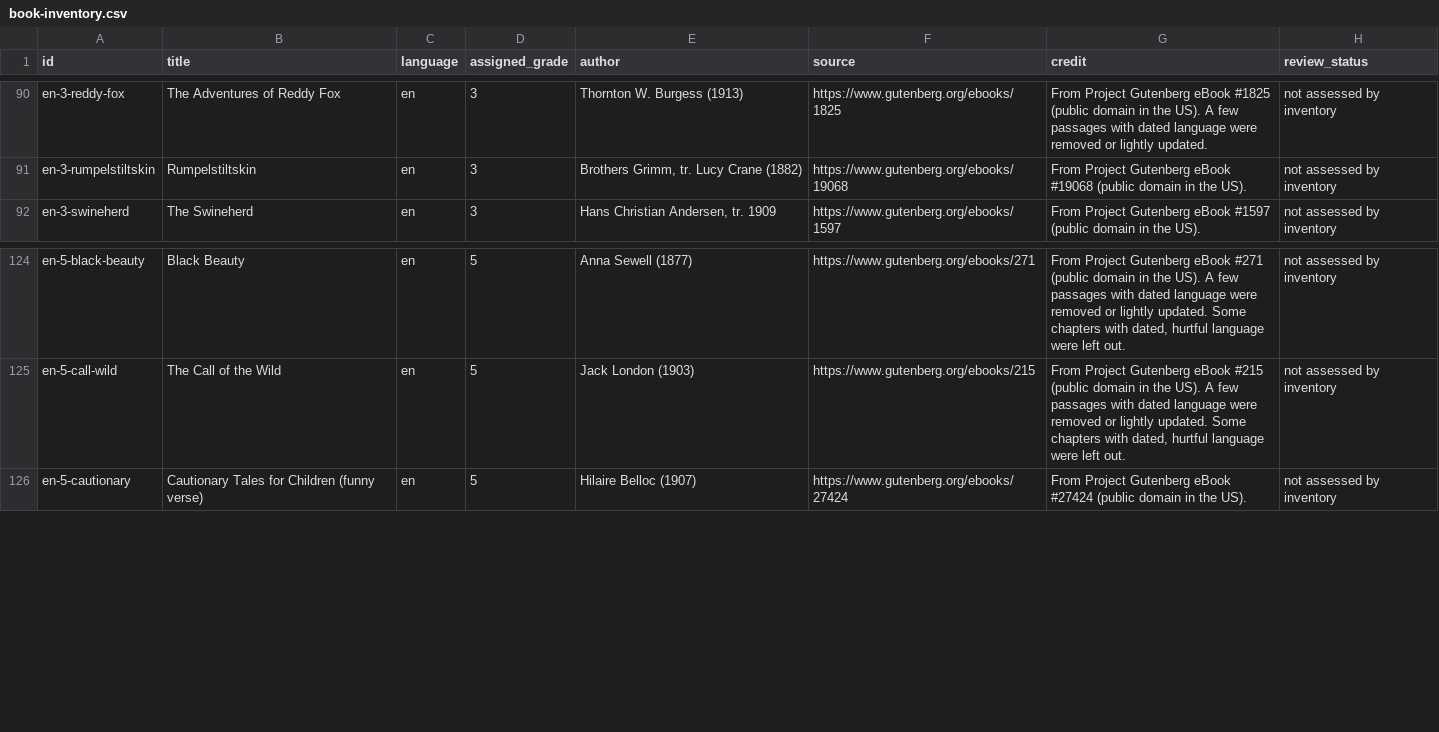
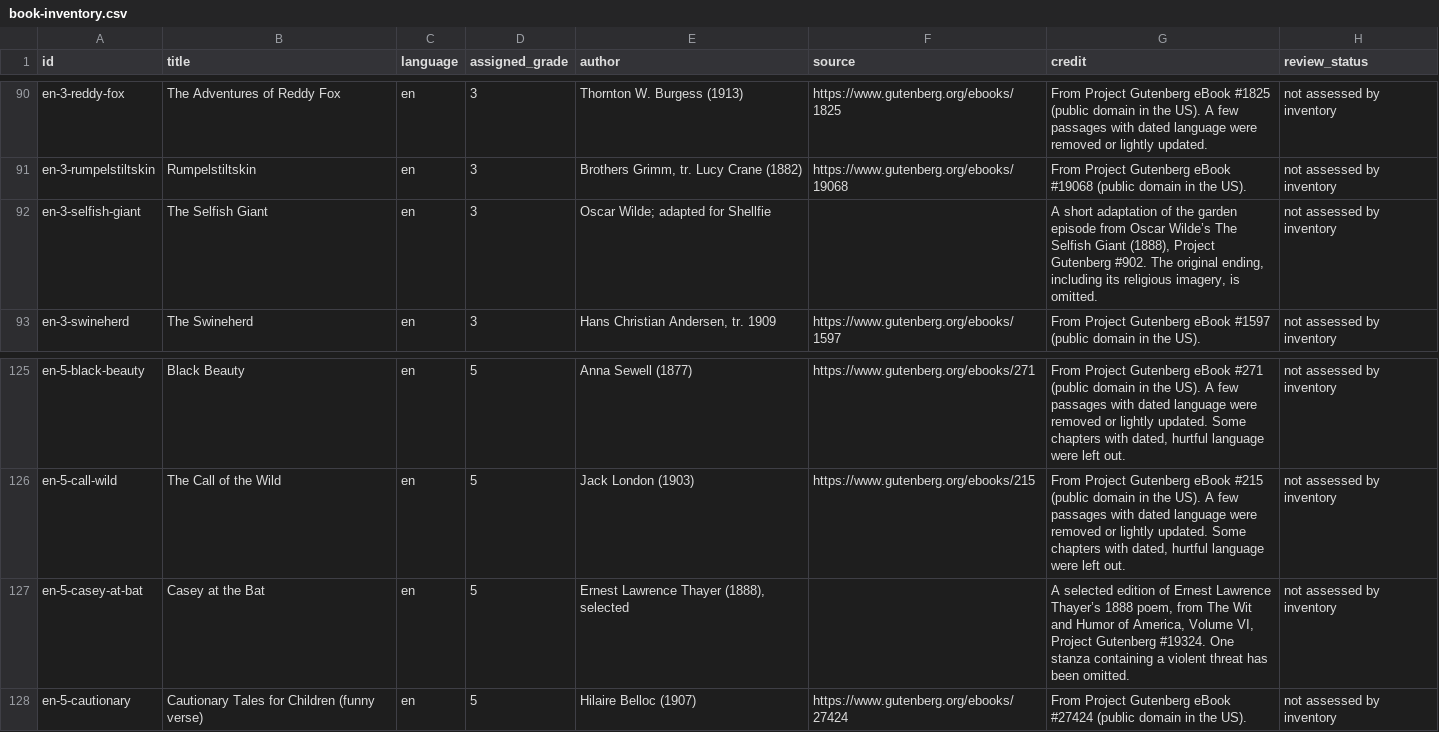
Before and after one commit to mrbtobin/sawyertobin.github.io, a CSV file: shellfie/standards/book-inventory.csv, drawn as a sheet; only a part is shown, gaps mark what is left out.

```diff
--- a/shellfie/standards/book-inventory.csv
+++ b/shellfie/standards/book-inventory.csv
@@ -91,2 +91,3 @@ en-3-reddy-fox,The Adventures of Reddy Fox,en,3,Thornton W. Burgess (1913),https
 en-3-rumpelstiltskin,Rumpelstiltskin,en,3,"Brothers Grimm, tr. Lucy Crane (1882)",https://www.gutenberg.org/ebooks/19068,From Project Gutenberg eBook #19068 (public domain in the US).,not assessed by inventory
+en-3-selfish-giant,The Selfish Giant,en,3,Oscar Wilde; adapted for Shellfie,,"A short adaptation of the garden episode from Oscar Wilde’s The Selfish Giant (1888), Project Gutenberg #902. The original ending, including its religious imagery, is omitted.",not assessed by inventory
 en-3-swineherd,The Swineherd,en,3,"Hans Christian Andersen, tr. 1909",https://www.gutenberg.org/ebooks/1597,From Project Gutenberg eBook #1597 (public domain in the US).,not assessed by inventory
@@ -125,2 +126,3 @@ en-5-black-beauty,Black Beauty,en,5,Anna Sewell (1877),https://www.gutenberg.org
 en-5-call-wild,The Call of the Wild,en,5,Jack London (1903),https://www.gutenberg.org/ebooks/215,"From Project Gutenberg eBook #215 (public domain in the US). A few passages with dated language were removed or lightly updated. Some chapters with dated, hurtful language were left out.",not assessed by inventory
+en-5-casey-at-bat,Casey at the Bat,en,5,"Ernest Lawrence Thayer (1888), selected",,"A selected edition of Ernest Lawrence Thayer’s 1888 poem, from The Wit and Humor of America, Volume VI, Project Gutenberg #19324. One stanza containing a violent threat has been omitted.",not assessed by inventory
 en-5-cautionary,Cautionary Tales for Children (funny verse),en,5,Hilaire Belloc (1907),https://www.gutenberg.org/ebooks/27424,From Project Gutenberg eBook #27424 (public domain in the US).,not assessed by inventory
```
Also changed, not shown: shellfie/standards/grade-review.csv, 7 other files.
